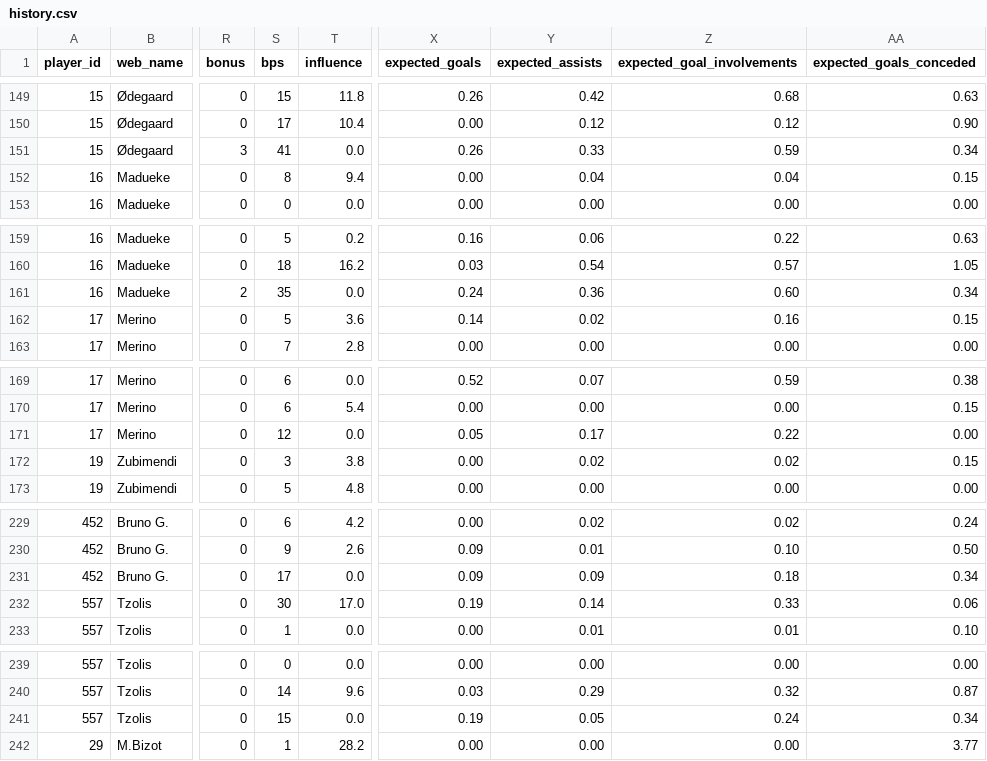
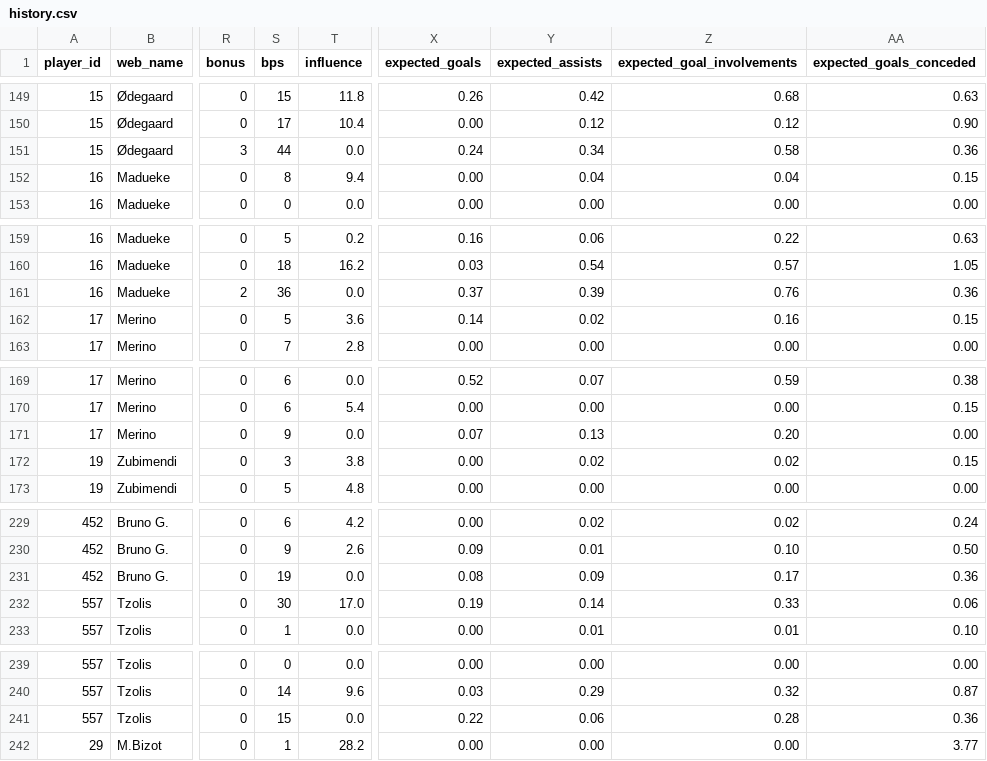
Before and after one commit to vagabondsscrapbook/fpl_data, a CSV file: history.csv, drawn as a sheet; only a part is shown, gaps mark what is left out; the diff covers the shown part only; the diff names each change by its address in the sheet, - before the commit and + after, or states it on an @@ line.

```diff
--- a/history.csv
+++ b/history.csv
-S151 (bps): 41
+S151 (bps): 44
-X151 (expected_goals): 0.26
+X151 (expected_goals): 0.24
-Y151 (expected_assists): 0.33
+Y151 (expected_assists): 0.34
-Z151 (expected_goal_involvements): 0.59
+Z151 (expected_goal_involvements): 0.58
-AA151 (expected_goals_conceded): 0.34
+AA151 (expected_goals_conceded): 0.36
-S161 (bps): 35
+S161 (bps): 36
-X161 (expected_goals): 0.24
+X161 (expected_goals): 0.37
-Y161 (expected_assists): 0.36
+Y161 (expected_assists): 0.39
-Z161 (expected_goal_involvements): 0.60
+Z161 (expected_goal_involvements): 0.76
-AA161 (expected_goals_conceded): 0.34
+AA161 (expected_goals_conceded): 0.36
-S171 (bps): 12
+S171 (bps): 9
-X171 (expected_goals): 0.05
+X171 (expected_goals): 0.07
-Y171 (expected_assists): 0.17
+Y171 (expected_assists): 0.13
-Z171 (expected_goal_involvements): 0.22
+Z171 (expected_goal_involvements): 0.20
-S231 (bps): 17
+S231 (bps): 19
-X231 (expected_goals): 0.09
+X231 (expected_goals): 0.08
-Z231 (expected_goal_involvements): 0.18
+Z231 (expected_goal_involvements): 0.17
-AA231 (expected_goals_conceded): 0.34
+AA231 (expected_goals_conceded): 0.36
-X241 (expected_goals): 0.19
+X241 (expected_goals): 0.22
-Y241 (expected_assists): 0.05
+Y241 (expected_assists): 0.06
-Z241 (expected_goal_involvements): 0.24
+Z241 (expected_goal_involvements): 0.28
-AA241 (expected_goals_conceded): 0.34
+AA241 (expected_goals_conceded): 0.36
```
Also changed, not shown: 77 edited cells elsewhere in this file, news_log.csv, players.csv, 2 other files.
